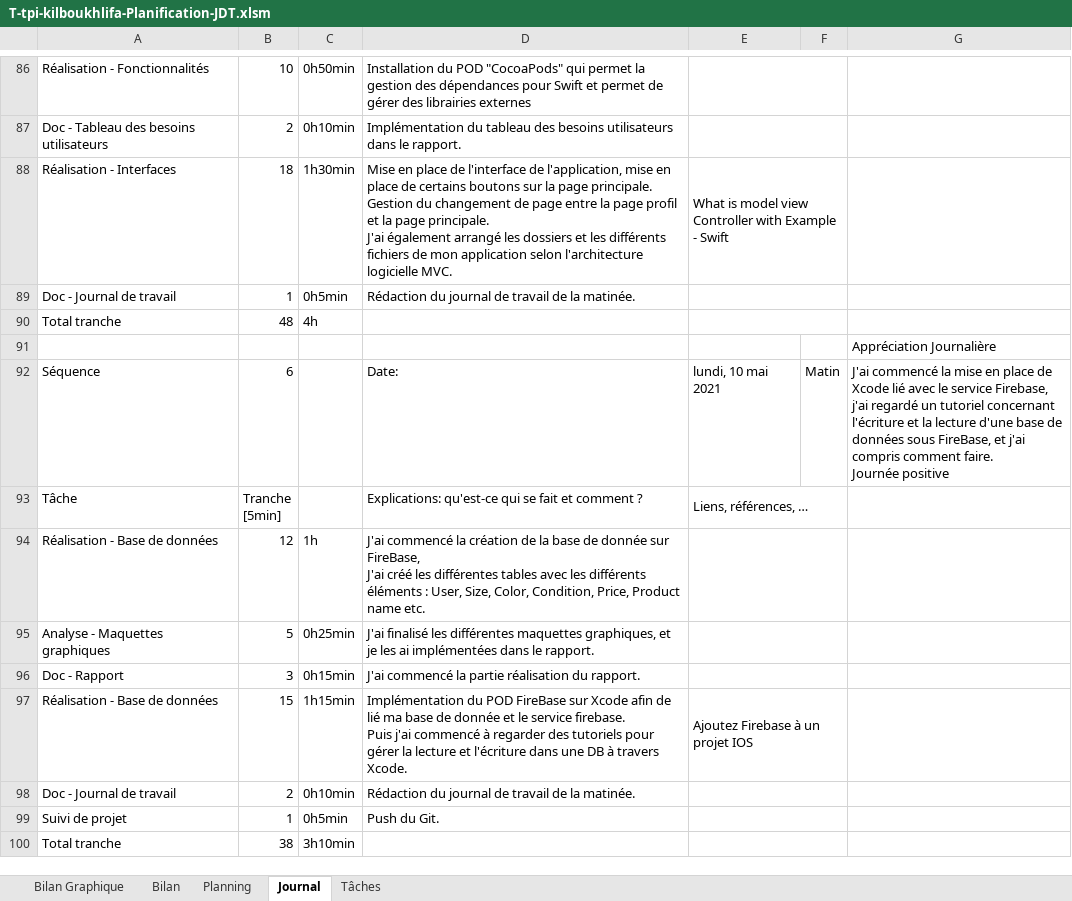
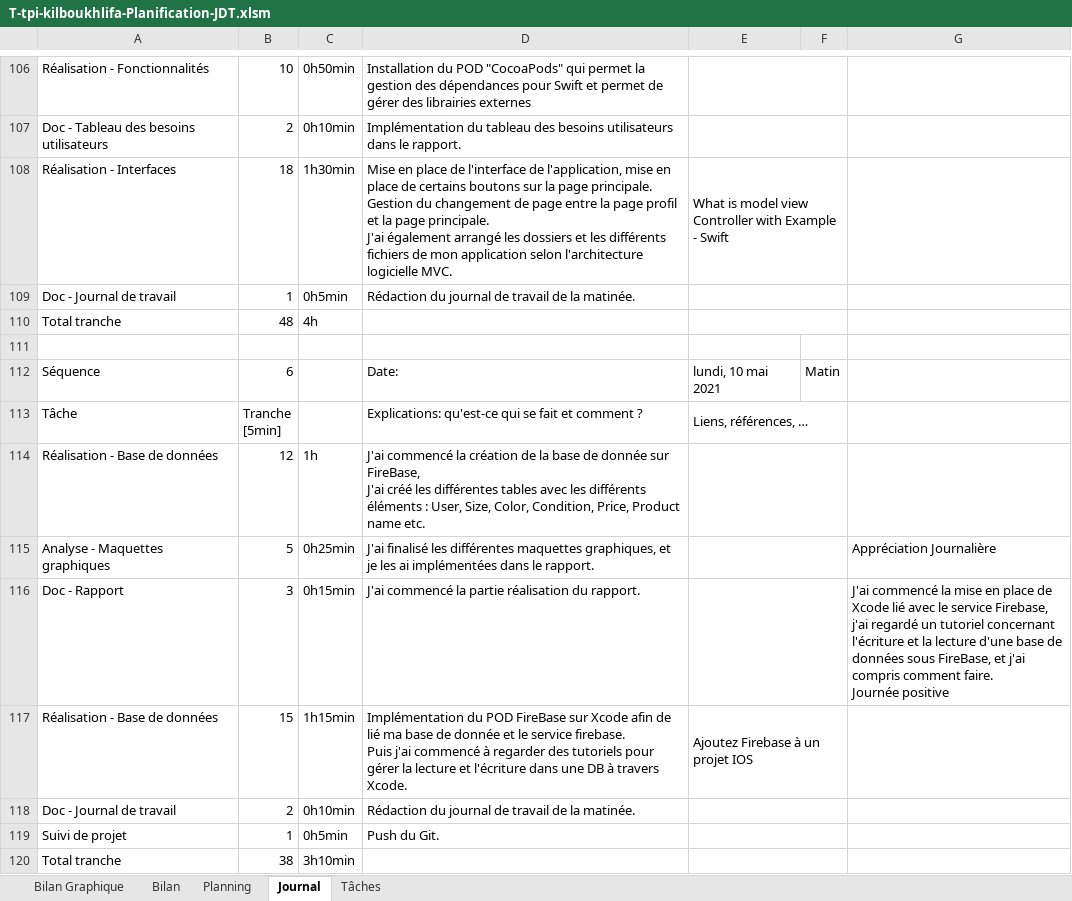
Before and after one commit to KillermyB/TPI_inventaireHabits_BoukhlifaK, an Excel workbook: 2.Journal de travail/T-tpi-kilboukhlifa-Planification-JDT.xlsm, sheet Journal, drawn as a sheet; only a part is shown, gaps mark what is left out; values as stored, in another font and other column widths than the file's, no cell formats; charts and pictures and conditional formats not drawn; 1 other sheet too large or unreadable and not compared; addresses are those after the commit; ↵ is a line break in a cell; the diff covers the shown part only; the diff names each change by its address in the sheet, - before the commit and + after, or states it on an @@ line.

Commit message:
Mise à jour du 26.05.2021
Modification du journal de travail
Modification du rapport de projet

Ajout de la page de détail, et amélioration de la page principale

```diff
--- a/2.Journal de travail/T-tpi-kilboukhlifa-Planification-JDT.xlsm (sheet Journal)
+++ b/2.Journal de travail/T-tpi-kilboukhlifa-Planification-JDT.xlsm (sheet Journal)
-G111: Appréciation Journalière
+G111: (empty)
-G112: J'ai commencé la mise en place de Xcode lié avec le service Firebase, j'ai regardé un tutoriel concernant l'écriture et la lecture d'une base de données sous FireBase, et j'ai compris comment faire. ↵ Journée positive
+G112: (empty)
-G115: (empty)
+G115: Appréciation Journalière
-G116: (empty)
+G116: J'ai commencé la mise en place de Xcode lié avec le service Firebase, j'ai regardé un tutoriel concernant l'écriture et la lecture d'une base de données sous FireBase, et j'ai compris comment faire. ↵ Journée positive
```
Also changed, not shown: 20 added rows, 32 edited cells and merged cells elsewhere in this sheet, cell formats, formulas that keep their value, charts or pictures, 2 other files.
